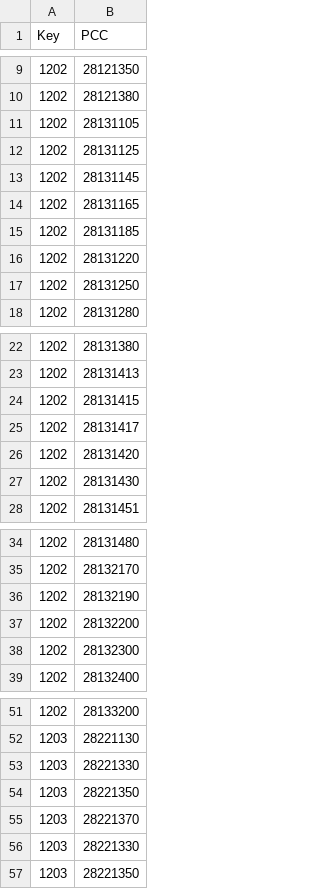
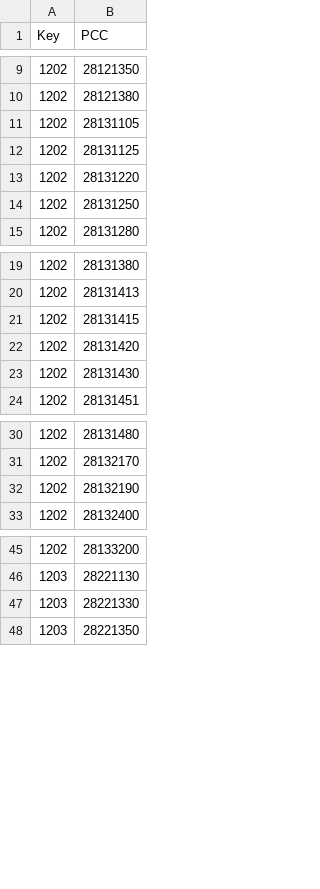
Before and after one commit to SanderNielen/ewaste, a CSV file: data/new_codes/my_categories_PCC.csv, drawn as a sheet; only a part is shown, gaps mark what is left out; the diff names each change by its address in the sheet, - before the commit and + after, or states it on an @@ line.

```diff
--- a/data/new_codes/my_categories_PCC.csv
+++ b/data/new_codes/my_categories_PCC.csv
-row 13: 1202 | 28131145
-row 14: 1202 | 28131165
-row 15: 1202 | 28131185
-row 25: 1202 | 28131417
-row 37: 1202 | 28132200
-row 38: 1202 | 28132300
-row 53: 1203 | 28221330
-row 54: 1203 | 28221350
-row 55: 1203 | 28221370
```
Also changed, not shown: data/CN_Weight.csv, data/Key_Weight.csv, 6 other files.
